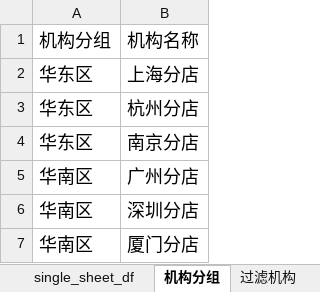
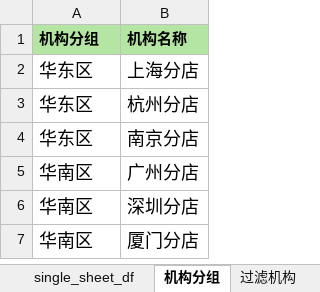
Before and after one commit to fancyfreeman/AA, an Excel workbook: config/X公司样例_零售业/data_extraction_config_X公司样例_零售业.xlsx, sheet 机构分组, drawn as a sheet; values as stored, in another font and other column widths than the file's, no borders; the diff names each change by its address in the sheet, - before the commit and + after, or states it on an @@ line.

```diff
--- a/config/X公司样例_零售业/data_extraction_config_X公司样例_零售业.xlsx (sheet 机构分组)
+++ b/config/X公司样例_零售业/data_extraction_config_X公司样例_零售业.xlsx (sheet 机构分组)
@@ A1:B1 fill: none → #B4E5A2, bold: off → on, text size: smaller @@
```
Also changed, not shown: sheet single_sheet_df, sheet multi_sheet_df, sheet 机构名替换, sheet 过滤机构, sheet ASC_ORDERED_KEYWORDS, sheet PERCENTAGE_KEYWORDS, 13 other files.
